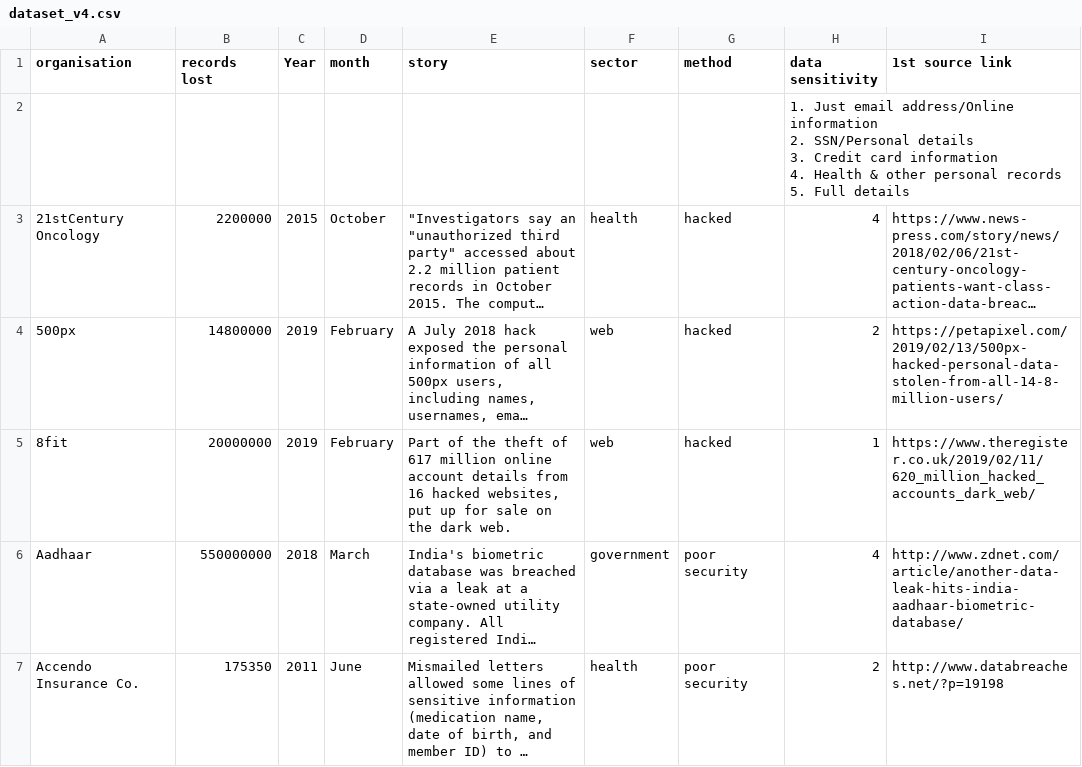
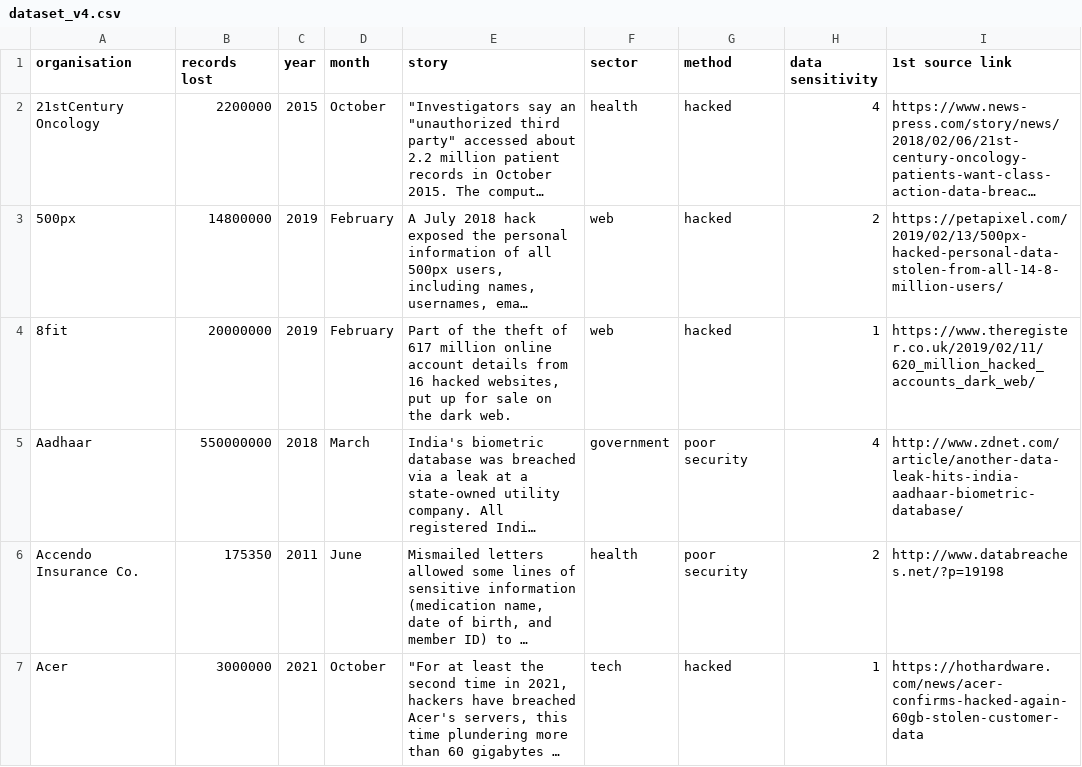
Before and after one commit to TheB0SS37/data-vis-website-team7, a CSV file: data/dataset_v4.csv, drawn as a sheet; only a part is shown; the shorter side is filled out with more unchanged rows; long unchanged cells end in …; ↵ is a line break in a cell; the diff names each change by its address in the sheet, - before the commit and + after, or states it on an @@ line.

Commit message:
Updated dataset, fixed some weird characters

```diff
--- a/data/dataset_v4.csv
+++ b/data/dataset_v4.csv
-C1: Year
+C1: year
-row 2:  |  |  |  |  |  |  | 1. Just email address/Online information ↵ 2. SSN/Personal details ↵ 3. Credit card information ↵ 4. Health & other personal records ↵ 5. Full details
```
Also changed, not shown: 1 other file.
